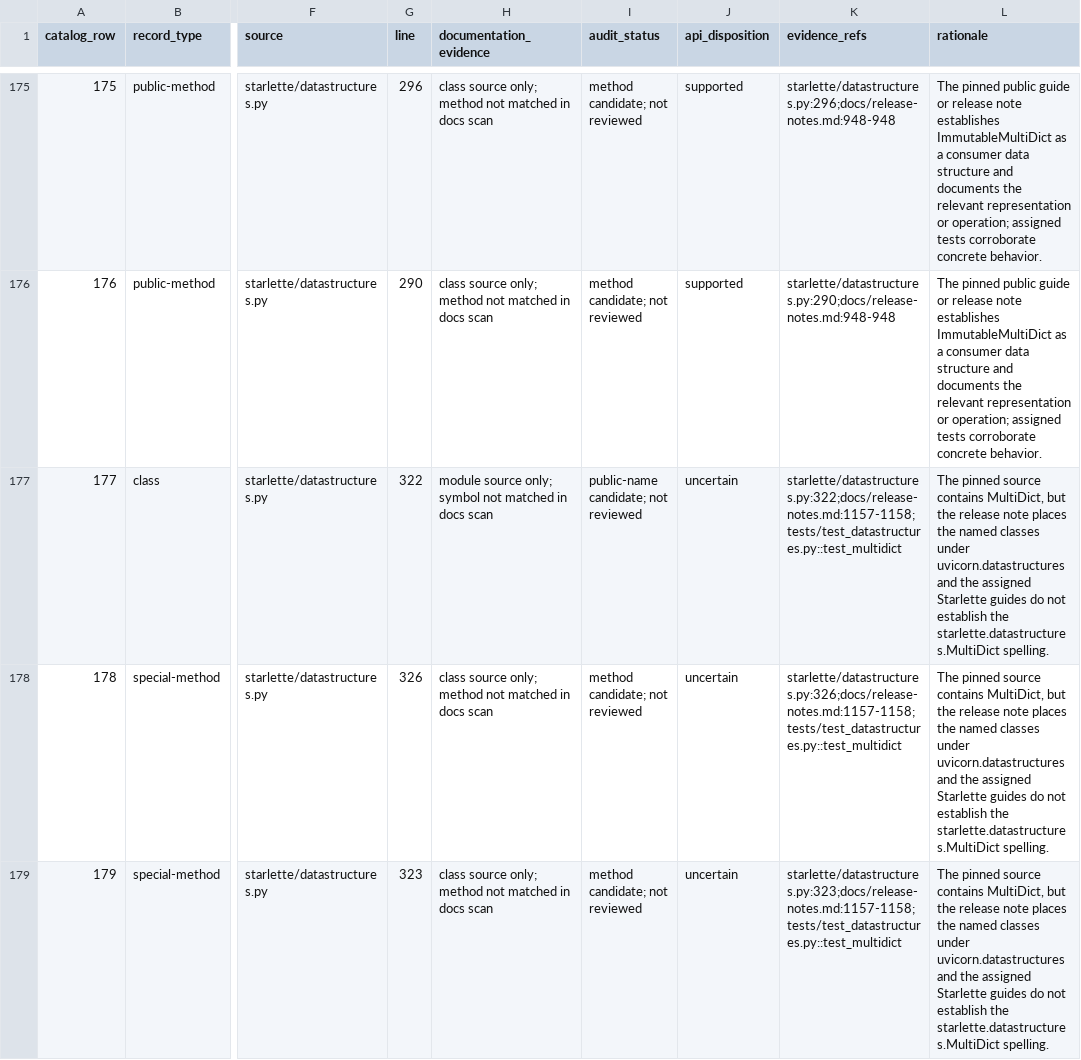
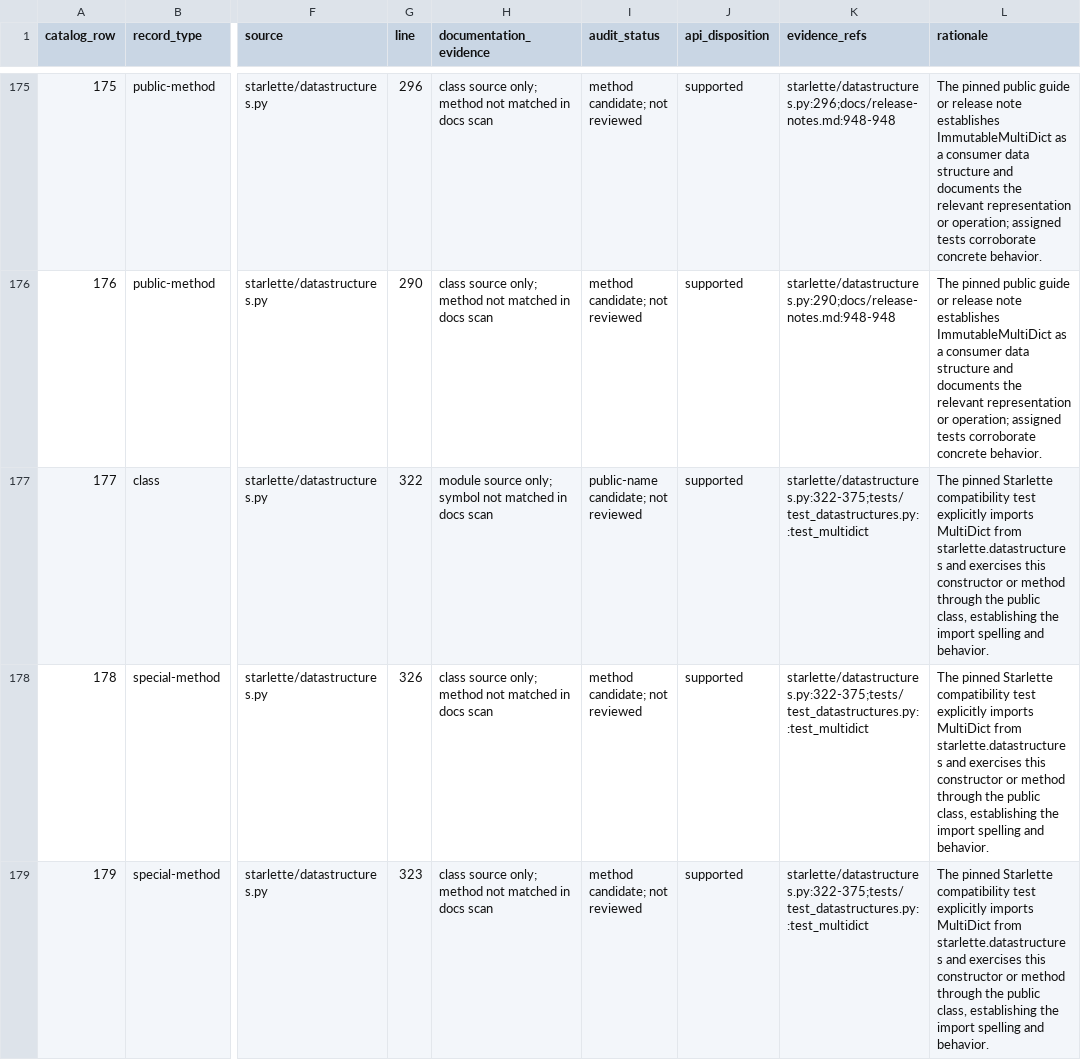
Before and after one commit to appunni-m/starlette-rs, a CSV file: docs/atlas/api-review.csv, drawn as a sheet; only a part is shown, gaps mark what is left out; the diff covers the shown part only; the diff names each change by its address in the sheet, - before the commit and + after, or states it on an @@ line.

```diff
--- a/docs/atlas/api-review.csv
+++ b/docs/atlas/api-review.csv
-J177:J179 (api_disposition): uncertain
+J177:J179 (api_disposition): supported
-K177 (evidence_refs): starlette/datastructures.py:322;docs/release-notes.md:1157-1158;tests/test_datastructures.py::test_multidict
+K177 (evidence_refs): starlette/datastructures.py:322-375;tests/test_datastructures.py::test_multidict
-L177:L179 (rationale): The pinned source contains MultiDict, but the release note places the named classes under uvicorn.datastructures and the assigned Starlette guides do not establish the starlette.datastructures.MultiDict spelling.
+L177:L179 (rationale): The pinned Starlette compatibility test explicitly imports MultiDict from starlette.datastructures and exercises this constructor or method through the public class, establishing the import spelling and behavior.
-K178 (evidence_refs): starlette/datastructures.py:326;docs/release-notes.md:1157-1158;tests/test_datastructures.py::test_multidict
+K178 (evidence_refs): starlette/datastructures.py:322-375;tests/test_datastructures.py::test_multidict
-K179 (evidence_refs): starlette/datastructures.py:323;docs/release-notes.md:1157-1158;tests/test_datastructures.py::test_multidict
+K179 (evidence_refs): starlette/datastructures.py:322-375;tests/test_datastructures.py::test_multidict
```
Also changed, not shown: 27 edited cells elsewhere in this file, docs/atlas/coverage-matrix.csv, docs/atlas/fixture-backlog.csv, 14 other files.
